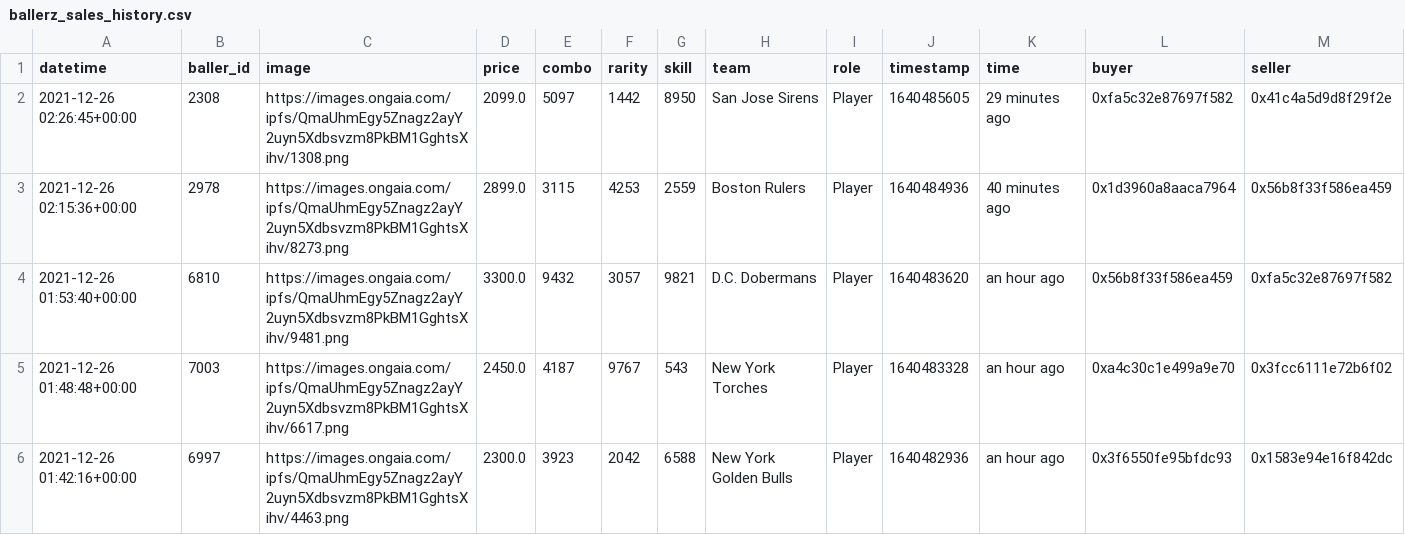
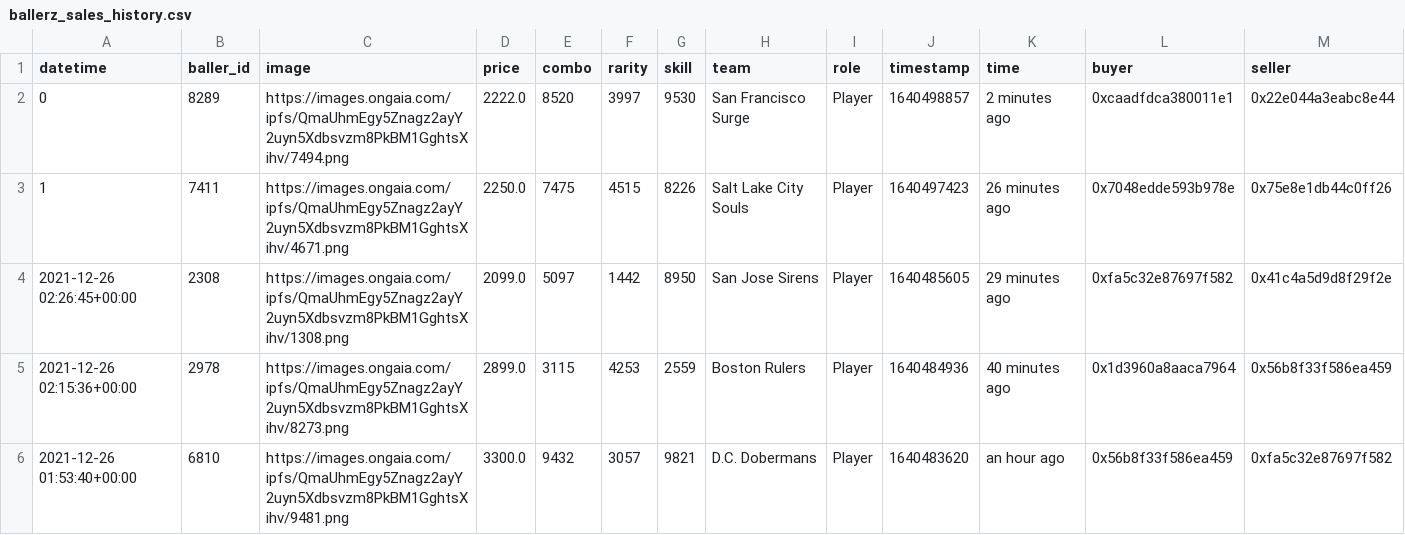
Before and after one commit to sburman/crypto-trait-viewer, a CSV file: ballerz/ballerz_sales_history.csv, drawn as a sheet; only a part is shown; the shorter side is filled out with more unchanged rows; rows hold the shown columns only; the diff names each change by its address in the sheet, - before the commit and + after, or states it on an @@ line.

Commit message:
Update history

```diff
--- a/ballerz/ballerz_sales_history.csv
+++ b/ballerz/ballerz_sales_history.csv
+row 2: 0 | 8289 | https://images.ongaia.com/ipfs/QmaUhmEgy5Znagz2ayY2uyn5Xdbsvzm8PkBM1GghtsXihv/7494.png | 2222.0 | 8520 | 3997 | 9530 | San Francisco Surge | Player | 1640498857 | 2 minutes ago | 0xcaadfdca380011e1 | 0x22e044a3eabc8e44
+row 3: 1 | 7411 | https://images.ongaia.com/ipfs/QmaUhmEgy5Znagz2ayY2uyn5Xdbsvzm8PkBM1GghtsXihv/4671.png | 2250.0 | 7475 | 4515 | 8226 | Salt Lake City Souls | Player | 1640497423 | 26 minutes ago | 0x7048edde593b978e | 0x75e8e1db44c0ff26
```
